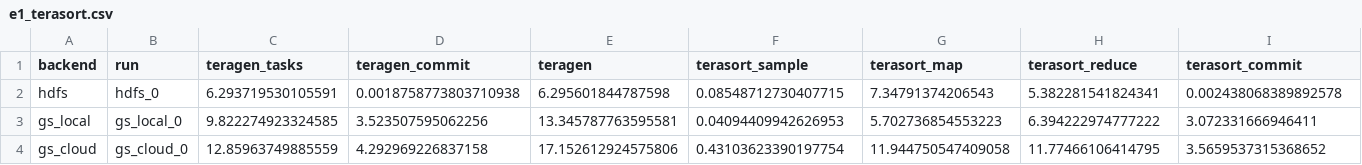
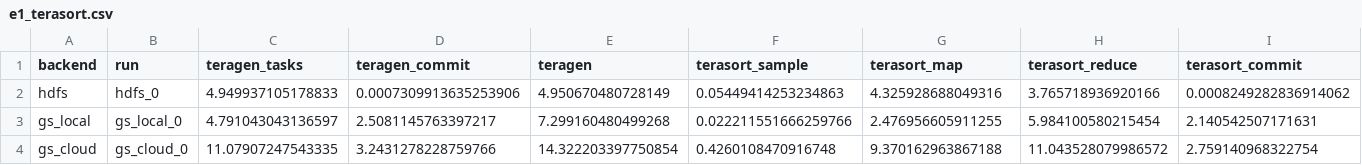
Before and after one commit to HangBich/HDFS_project, a CSV file: code/results/e1_terasort.csv, drawn as a sheet; only a part is shown; the diff covers the shown part only; the diff names each change by its address in the sheet, - before the commit and + after, or states it on an @@ line.

```diff
--- a/code/results/e1_terasort.csv
+++ b/code/results/e1_terasort.csv
-C2 (teragen_tasks): 6.293719530105591
+C2 (teragen_tasks): 4.949937105178833
-D2 (teragen_commit): 0.0018758773803710938
+D2 (teragen_commit): 0.0007309913635253906
-E2 (teragen): 6.295601844787598
+E2 (teragen): 4.950670480728149
-F2 (terasort_sample): 0.08548712730407715
+F2 (terasort_sample): 0.05449414253234863
-G2 (terasort_map): 7.34791374206543
+G2 (terasort_map): 4.325928688049316
-H2 (terasort_reduce): 5.382281541824341
+H2 (terasort_reduce): 3.765718936920166
-I2 (terasort_commit): 0.002438068389892578
+I2 (terasort_commit): 0.0008249282836914062
-C3 (teragen_tasks): 9.822274923324585
+C3 (teragen_tasks): 4.791043043136597
-D3 (teragen_commit): 3.523507595062256
+D3 (teragen_commit): 2.5081145763397217
-E3 (teragen): 13.345787763595581
+E3 (teragen): 7.299160480499268
-F3 (terasort_sample): 0.04094409942626953
+F3 (terasort_sample): 0.022211551666259766
-G3 (terasort_map): 5.702736854553223
+G3 (terasort_map): 2.476956605911255
-H3 (terasort_reduce): 6.394222974777222
+H3 (terasort_reduce): 5.984100580215454
-I3 (terasort_commit): 3.072331666946411
+I3 (terasort_commit): 2.140542507171631
-C4 (teragen_tasks): 12.85963749885559
+C4 (teragen_tasks): 11.07907247543335
-D4 (teragen_commit): 4.292969226837158
+D4 (teragen_commit): 3.2431278228759766
-E4 (teragen): 17.152612924575806
+E4 (teragen): 14.322203397750854
-F4 (terasort_sample): 0.43103623390197754
+F4 (terasort_sample): 0.4260108470916748
-G4 (terasort_map): 11.944750547409058
+G4 (terasort_map): 9.370162963867188
-H4 (terasort_reduce): 11.77466106414795
+H4 (terasort_reduce): 11.043528079986572
-I4 (terasort_commit): 3.5659537315368652
+I4 (terasort_commit): 2.759140968322754
```
Also changed, not shown: 60 edited cells elsewhere in this file, code/results/e2_metadata.csv, code/results/e3_smallfiles.csv, 20 other files.
